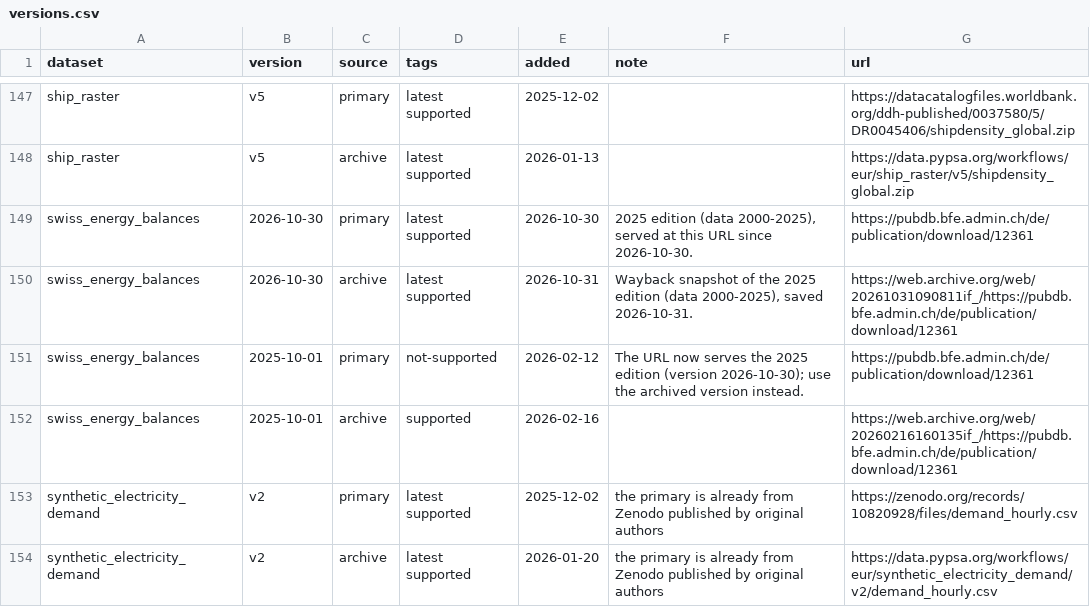
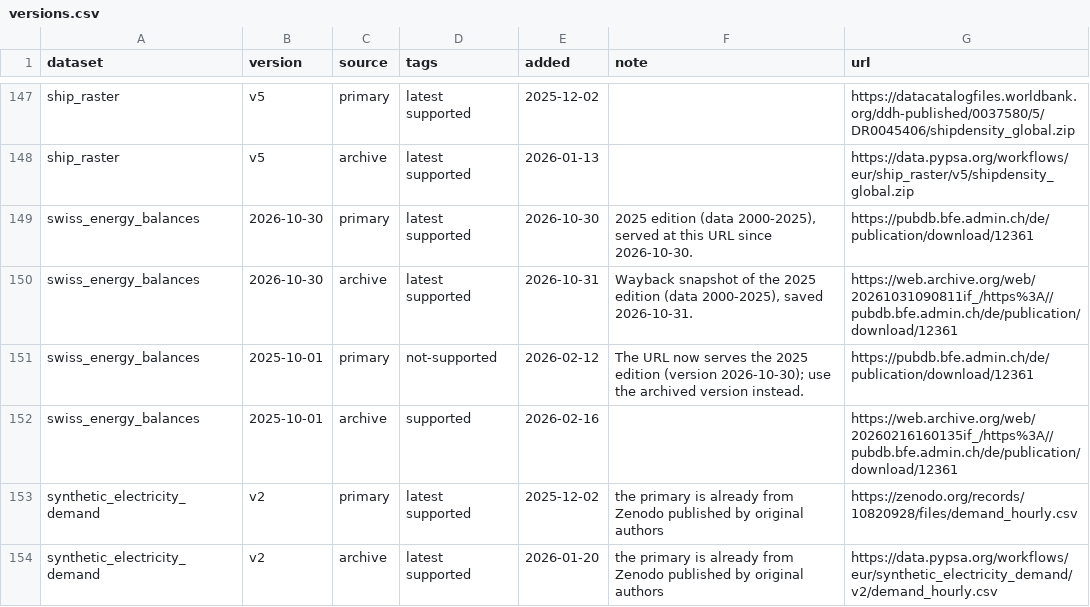
Before and after one commit to MLHaoChang/pypsa-eur, a CSV file: data/versions.csv, drawn as a sheet; only a part is shown, gaps mark what is left out.

```diff
--- a/data/versions.csv
+++ b/data/versions.csv
@@ -149,5 +149,5 @@ ship_raster,v5,archive,latest supported,2026-01-13,,https://data.pypsa.org/workf
 swiss_energy_balances,2026-10-30,primary,latest supported,2026-10-30,"2025 edition (data 2000-2025), served at this URL since 2026-10-30.",https://pubdb.bfe.admin.ch/de/publication/download/12361
-swiss_energy_balances,2026-10-30,archive,latest supported,2026-10-31,"Wayback snapshot of the 2025 edition (data 2000-2025), saved 2026-10-31.",https://web.archive.org/web/20261031090811if_/https://pubdb.bfe.admin.ch/de/publication/download/12361
+swiss_energy_balances,2026-10-30,archive,latest supported,2026-10-31,"Wayback snapshot of the 2025 edition (data 2000-2025), saved 2026-10-31.",https://web.archive.org/web/20261031090811if_/https%3A//pubdb.bfe.admin.ch/de/publication/download/12361
 swiss_energy_balances,2025-10-01,primary,not-supported,2026-02-12,"The URL now serves the 2025 edition (version 2026-10-30); use the archived version instead.",https://pubdb.bfe.admin.ch/de/publication/download/12361
-swiss_energy_balances,2025-10-01,archive,supported,2026-02-16,,https://web.archive.org/web/20260216160135if_/https://pubdb.bfe.admin.ch/de/publication/download/12361
+swiss_energy_balances,2025-10-01,archive,supported,2026-02-16,,https://web.archive.org/web/20260216160135if_/https%3A//pubdb.bfe.admin.ch/de/publication/download/12361
 synthetic_electricity_demand,v2,primary,latest supported,2025-12-02,the primary is already from Zenodo published by original authors,https://zenodo.org/records/10820928/files/demand_hourly.csv
```
